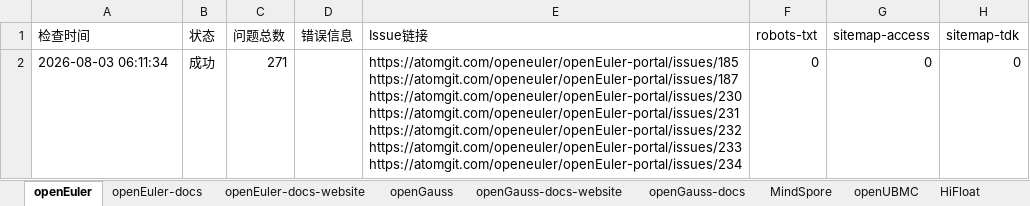
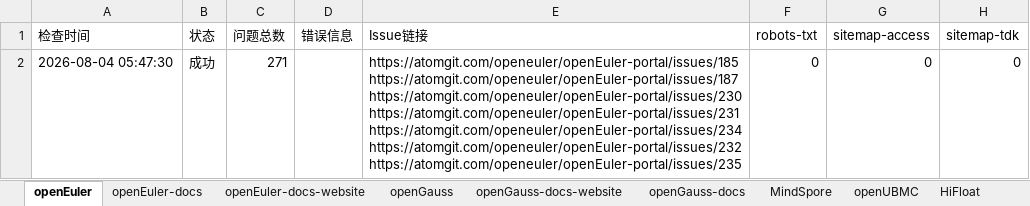
Before and after one commit to zjwmiao/daily-check, an Excel workbook: daily-check-history.xlsx, sheet openEuler, drawn as a sheet; only a part is shown; values as stored, in another font and other column widths than the file's, no borders; ↵ is a line break in a cell; the diff names each change by its address in the sheet, - before the commit and + after, or states it on an @@ line.

```diff
--- a/daily-check-history.xlsx (sheet openEuler)
+++ b/daily-check-history.xlsx (sheet openEuler)
-A2 (检查时间): 2026-08-03 06:11:34
+A2 (检查时间): 2026-08-04 05:47:30
-E2 (Issue链接): …https://atomgit.com/openeuler/openEuler-portal/issues/230 ↵ https://atomgit.com/openeuler/openEuler-portal/issues/231 ↵ https://atomgit.com/openeuler/openEuler-portal/issues/232 ↵ https://atomgit.com/openeuler/openEuler-portal/issues/233 ↵ https://atomgit.com/openeuler/openEuler-portal/issues/234
+E2 (Issue链接): …https://atomgit.com/openeuler/openEuler-portal/issues/230 ↵ https://atomgit.com/openeuler/openEuler-portal/issues/231 ↵ https://atomgit.com/openeuler/openEuler-portal/issues/234 ↵ https://atomgit.com/openeuler/openEuler-portal/issues/232 ↵ https://atomgit.com/openeuler/openEuler-portal/issues/235
```
Also changed, not shown: sheet openGauss, sheet HiFloat, sheet openEuler-docs, sheet openGauss-docs, sheet openEuler-docs-website, sheet openGauss-docs-website, 2 more sheets.
